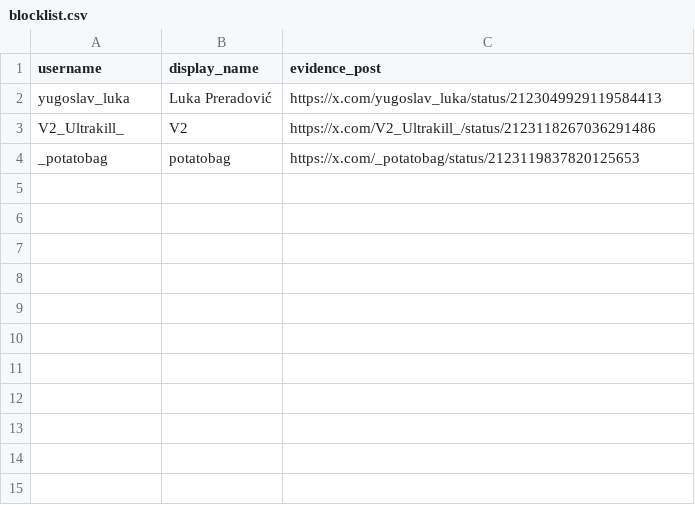
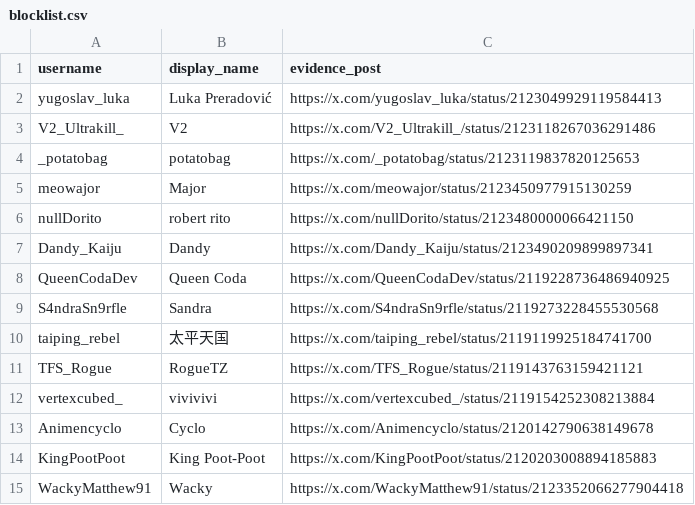
Before and after one commit to brainage04/non-dev-ai-skeptic-list, a CSV file: blocklist.csv, drawn as a sheet.

Commit message:
harvest: 2 owner posts + meowajor lead - 11 listed (14 total), 7 review

```diff
--- a/blocklist.csv
+++ b/blocklist.csv
@@ -4 +4,12 @@ V2_Ultrakill_,V2,https://x.com/V2_Ultrakill_/status/2123118267036291486
 _potatobag,potatobag,https://x.com/_potatobag/status/2123119837820125653
+meowajor,Major,https://x.com/meowajor/status/2123450977915130259
+nullDorito,robert rito,https://x.com/nullDorito/status/2123480000066421150
+Dandy_Kaiju,Dandy,https://x.com/Dandy_Kaiju/status/2123490209899897341
+QueenCodaDev,Queen Coda,https://x.com/QueenCodaDev/status/2119228736486940925
+S4ndraSn9rfle,Sandra,https://x.com/S4ndraSn9rfle/status/2119273228455530568
+taiping_rebel,太平天国,https://x.com/taiping_rebel/status/2119119925184741700
+TFS_Rogue,RogueTZ,https://x.com/TFS_Rogue/status/2119143763159421121
+vertexcubed_,vivivivi,https://x.com/vertexcubed_/status/2119154252308213884
+Animencyclo,Cyclo,https://x.com/Animencyclo/status/2120142790638149678
+KingPootPoot,King Poot-Poot,https://x.com/KingPootPoot/status/2120203008894185883
+WackyMatthew91,Wacky,https://x.com/WackyMatthew91/status/2123352066277904418
```
Also changed, not shown: 2 other files.
